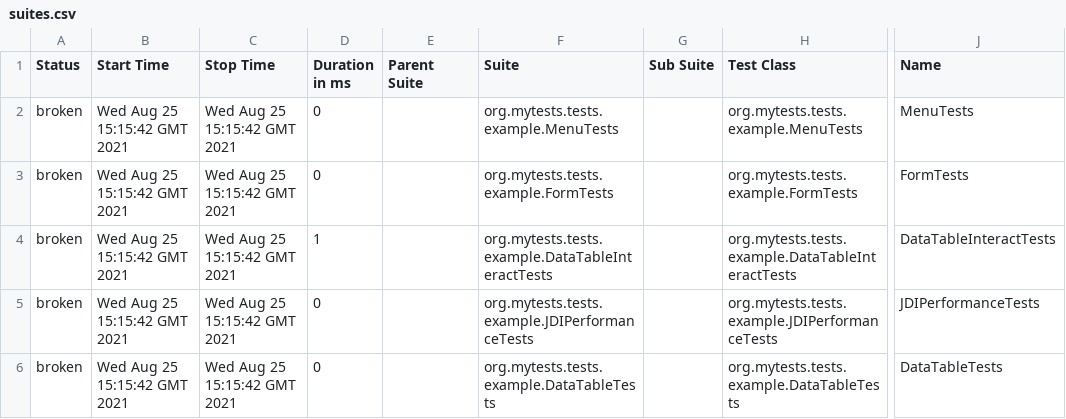
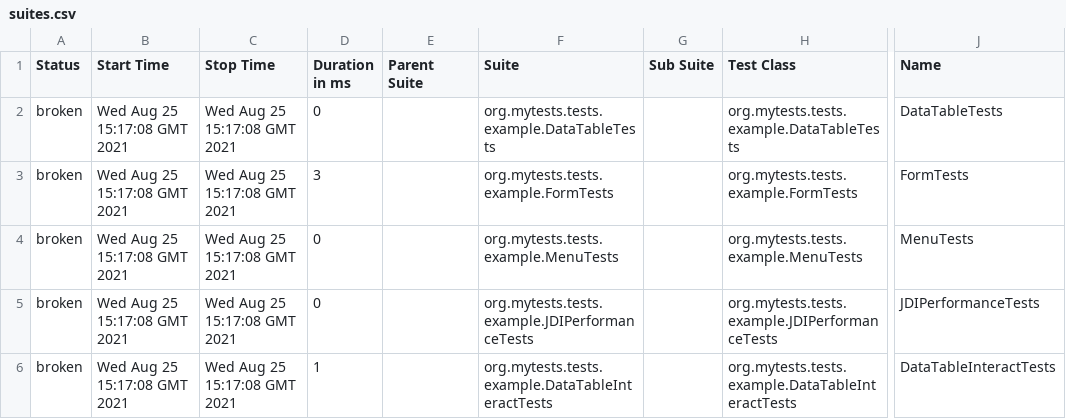
Before and after one commit to jdi-templates/jdi-light-junit-template, a CSV file: 3/data/suites.csv, drawn as a sheet; only a part is shown, gaps mark what is left out; the diff names each change by its address in the sheet, - before the commit and + after, or states it on an @@ line.

```diff
--- a/3/data/suites.csv
+++ b/3/data/suites.csv
-B2:B6 (Start Time): Wed Aug 25 15:15:42 GMT 2021
+B2:B6 (Start Time): Wed Aug 25 15:17:08 GMT 2021
-C2:C6 (Stop Time): Wed Aug 25 15:15:42 GMT 2021
+C2:C6 (Stop Time): Wed Aug 25 15:17:08 GMT 2021
-F2 (Suite): org.mytests.tests.example.MenuTests
+F2 (Suite): org.mytests.tests.example.DataTableTests
-H2 (Test Class): org.mytests.tests.example.MenuTests
+H2 (Test Class): org.mytests.tests.example.DataTableTests
-J2 (Name): MenuTests
+J2 (Name): DataTableTests
-D3 (Duration in ms): 0
+D3 (Duration in ms): 3
-D4 (Duration in ms): 1
+D4 (Duration in ms): 0
-F4 (Suite): org.mytests.tests.example.DataTableInteractTests
+F4 (Suite): org.mytests.tests.example.MenuTests
-H4 (Test Class): org.mytests.tests.example.DataTableInteractTests
+H4 (Test Class): org.mytests.tests.example.MenuTests
-J4 (Name): DataTableInteractTests
+J4 (Name): MenuTests
-D6 (Duration in ms): 0
+D6 (Duration in ms): 1
-F6 (Suite): org.mytests.tests.example.DataTableTests
+F6 (Suite): org.mytests.tests.example.DataTableInteractTests
-H6 (Test Class): org.mytests.tests.example.DataTableTests
+H6 (Test Class): org.mytests.tests.example.DataTableInteractTests
-J6 (Name): DataTableTests
+J6 (Name): DataTableInteractTests
```
Also changed, not shown: 26 other files.
